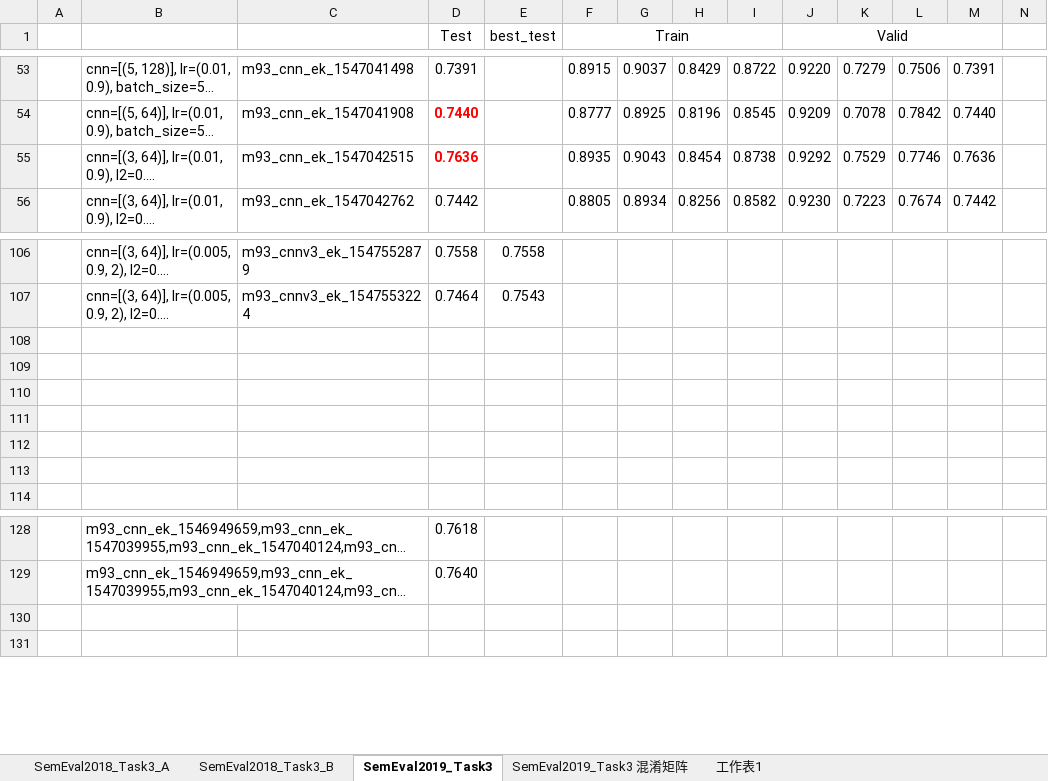
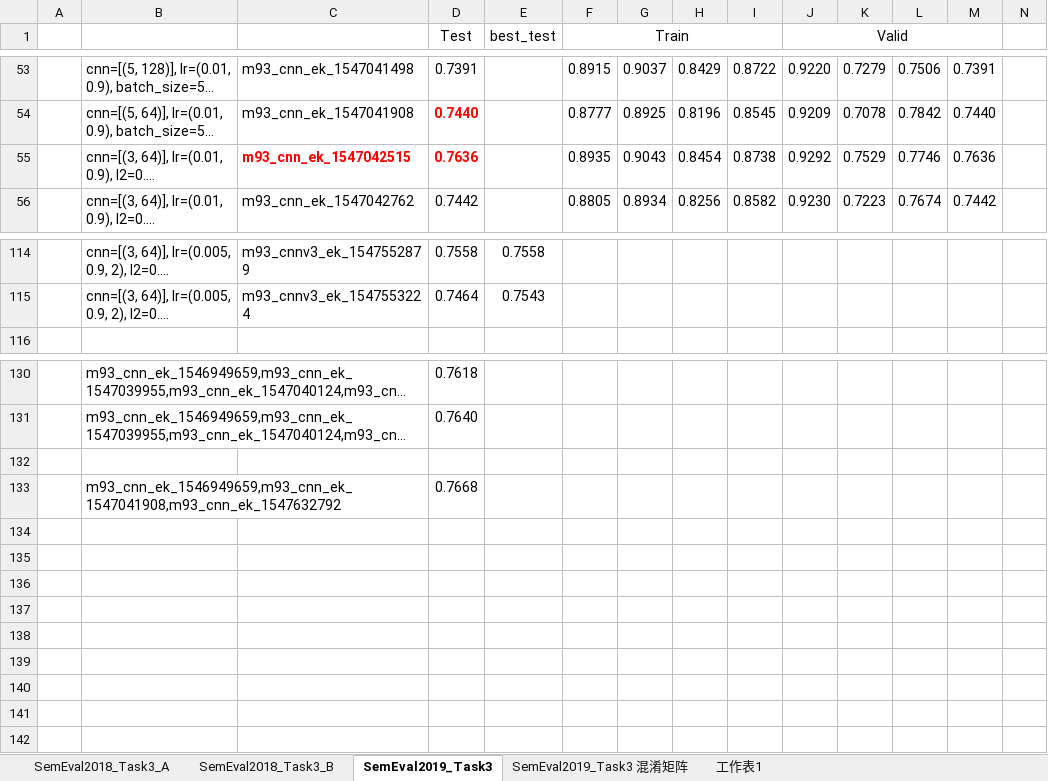
Before and after one commit to liangxh/irony_detection, an Excel workbook: experiment_record.xlsx, sheet SemEval2019_Task3, drawn as a sheet; only a part is shown, gaps mark what is left out; long unchanged cells end in …; values as stored, in another font and other column widths than the file's, no borders; removed rows and columns are numbered as before the commit, all else as after; rows hold the shown columns only; the diff covers the shown part only; the diff names each change by its address in the sheet, - before the commit and + after, or states it on an @@ line.

```diff
--- a/experiment_record.xlsx (sheet SemEval2019_Task3)
+++ b/experiment_record.xlsx (sheet SemEval2019_Task3)
@@ C55 bold: off → on, text colour: black → #FF0000 @@
-row 108: (empty)
-row 109: (empty)
-row 110: (empty)
-row 111: (empty)
-row 112: (empty)
-row 113: (empty)
+row 132: (empty)
+row 133:  | m93_cnn_ek_1546949659,m93_cnn_ek_1547041908,m93_cnn_ek_1547632792 |  | 0.7668
+row 134: (empty)
+row 135: (empty)
+row 136: (empty)
+row 137: (empty)
+row 138: (empty)
+row 139: (empty)
+row 140: (empty)
```
Also changed, not shown: 16 added rows and cell formats elsewhere in this sheet, 2 other files.
